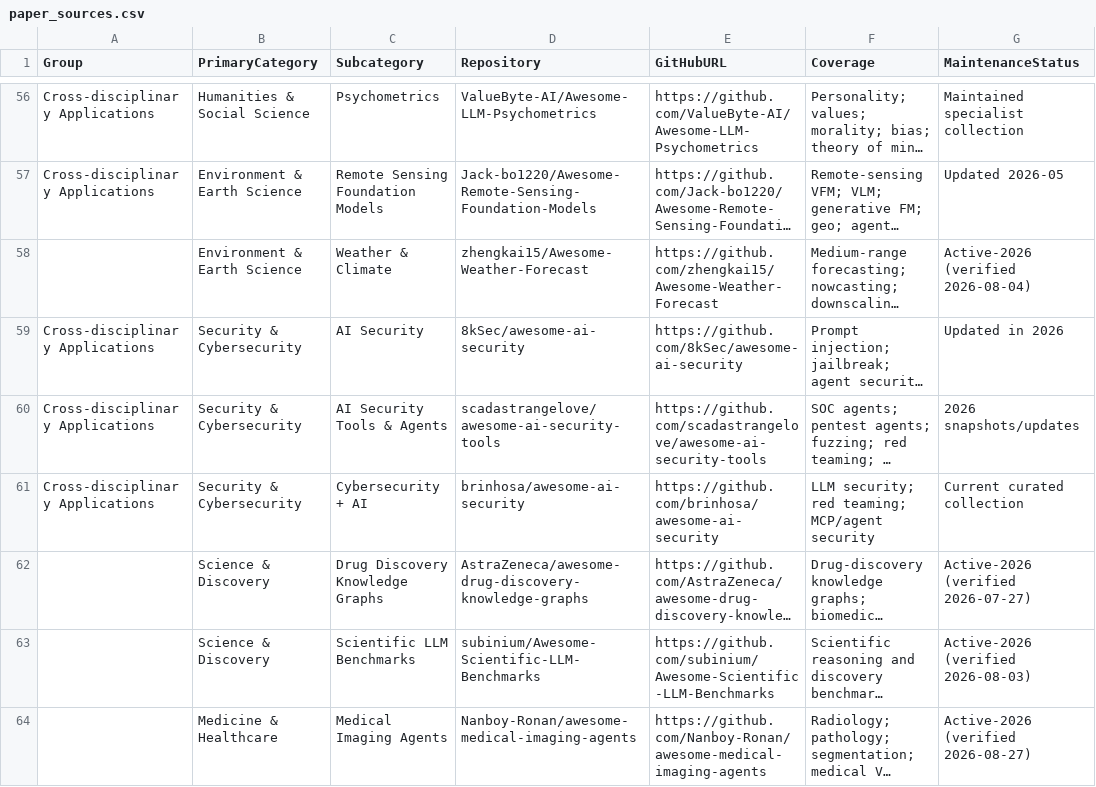
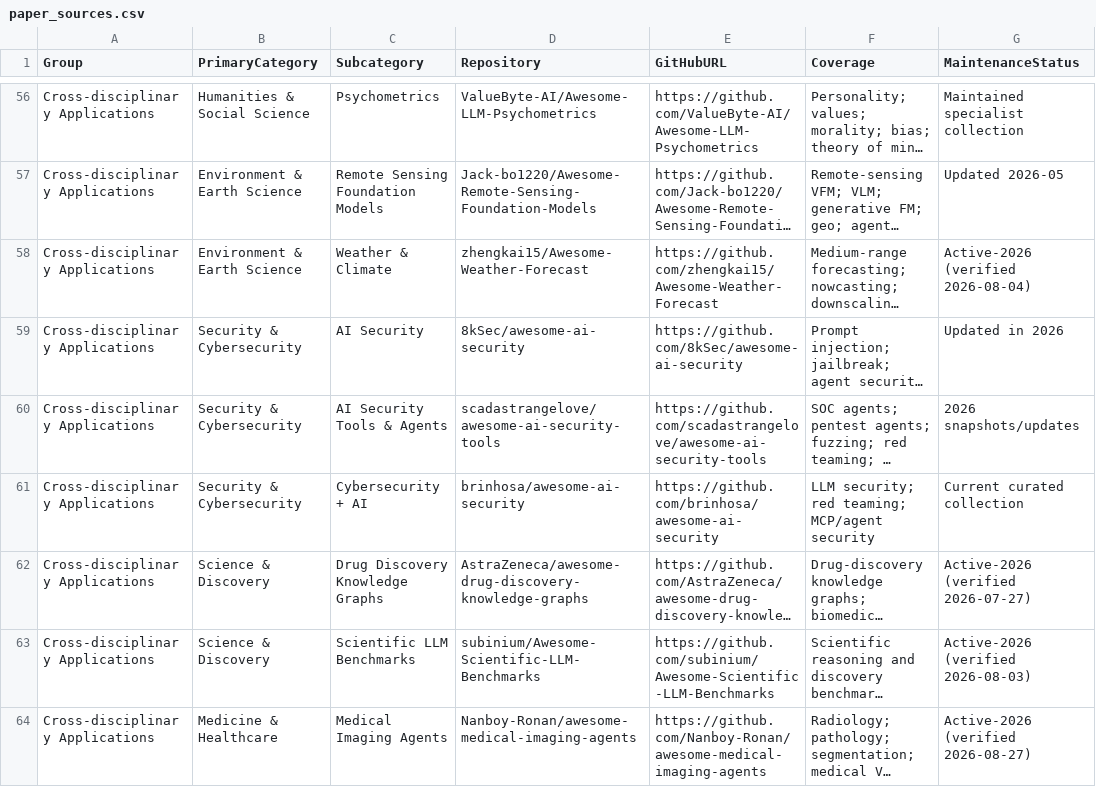
Before and after one commit to Yingshu-Li/llm-price-tracker, a CSV file: config/paper_sources.csv, drawn as a sheet; only a part is shown, gaps mark what is left out; long unchanged cells end in …; the diff covers the shown part only; the diff names each change by its address in the sheet, - before the commit and + after, or states it on an @@ line.

```diff
--- a/config/paper_sources.csv
+++ b/config/paper_sources.csv
-A58 (Group): (empty)
+A58 (Group): Cross-disciplinary Applications
-A62:A64 (Group): (empty)
+A62:A64 (Group): Cross-disciplinary Applications
```
Also changed, not shown: 2 added rows and 13 edited cells elsewhere in this file, raw.csv, 20 other files.
